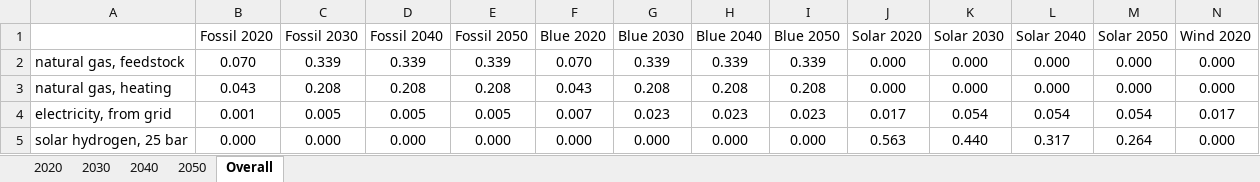
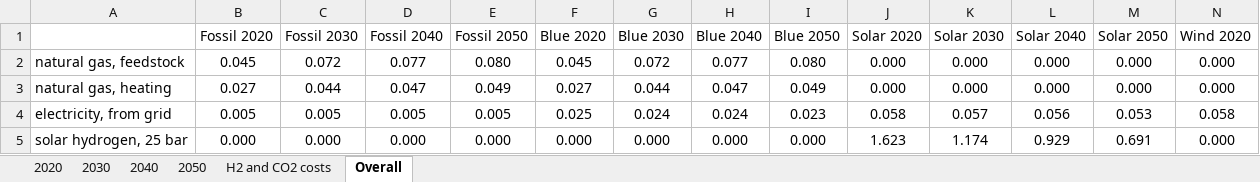
Before and after one commit to abhix2704/Prospective-LCA, an Excel workbook: Results/Ammonia economics.xlsx, sheet Overall, drawn as a sheet; only a part is shown; values as stored, in another font and other column widths than the file's, no borders; the diff covers the shown part only; the diff names each change by its address in the sheet, - before the commit and + after, or states it on an @@ line.

```diff
--- a/Results/Ammonia economics.xlsx (sheet Overall)
+++ b/Results/Ammonia economics.xlsx (sheet Overall)
+sheet tab: H2 and CO2 costs
-B2 (Fossil 2020): 0.070
+B2 (Fossil 2020): 0.045
-C2 (Fossil 2030): 0.339
+C2 (Fossil 2030): 0.072
-D2 (Fossil 2040): 0.339
+D2 (Fossil 2040): 0.077
-E2 (Fossil 2050): 0.339
+E2 (Fossil 2050): 0.080
-F2 (Blue 2020): 0.070
+F2 (Blue 2020): 0.045
-G2 (Blue 2030): 0.339
+G2 (Blue 2030): 0.072
-H2 (Blue 2040): 0.339
+H2 (Blue 2040): 0.077
-I2 (Blue 2050): 0.339
+I2 (Blue 2050): 0.080
-B3 (Fossil 2020): 0.043
+B3 (Fossil 2020): 0.027
-C3 (Fossil 2030): 0.208
+C3 (Fossil 2030): 0.044
-D3 (Fossil 2040): 0.208
+D3 (Fossil 2040): 0.047
-E3 (Fossil 2050): 0.208
+E3 (Fossil 2050): 0.049
-F3 (Blue 2020): 0.043
+F3 (Blue 2020): 0.027
-G3 (Blue 2030): 0.208
+G3 (Blue 2030): 0.044
-H3 (Blue 2040): 0.208
+H3 (Blue 2040): 0.047
-I3 (Blue 2050): 0.208
+I3 (Blue 2050): 0.049
-B4 (Fossil 2020): 0.001
+B4 (Fossil 2020): 0.005
-F4 (Blue 2020): 0.007
+F4 (Blue 2020): 0.025
-G4 (Blue 2030): 0.023
+G4 (Blue 2030): 0.024
-H4 (Blue 2040): 0.023
+H4 (Blue 2040): 0.024
-J4 (Solar 2020): 0.017
+J4 (Solar 2020): 0.058
-K4 (Solar 2030): 0.054
+K4 (Solar 2030): 0.057
-L4 (Solar 2040): 0.054
+L4 (Solar 2040): 0.056
-M4 (Solar 2050): 0.054
+M4 (Solar 2050): 0.053
-N4 (Wind 2020): 0.017
+N4 (Wind 2020): 0.058
-J5 (Solar 2020): 0.563
+J5 (Solar 2020): 1.623
-K5 (Solar 2030): 0.440
+K5 (Solar 2030): 1.174
-L5 (Solar 2040): 0.317
+L5 (Solar 2040): 0.929
-M5 (Solar 2050): 0.264
+M5 (Solar 2050): 0.691
```
Also changed, not shown: 41 edited cells elsewhere in this sheet, sheet 2050, sheet 2020, sheet 2030, sheet 2040, formulas that keep their value, charts or pictures, Results/Methanol economics.xlsx, 37 other files.
